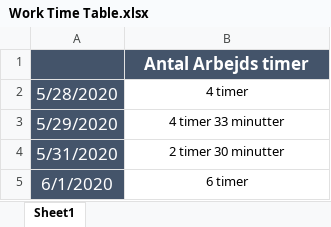
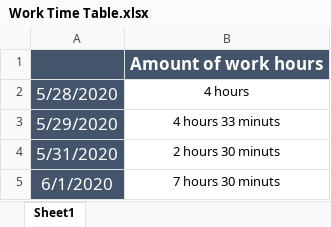
Before and after one commit to Moonshine42tech/Tic-Tac-Toe, an Excel workbook: Documentation/Work Time Table.xlsx, sheet Sheet1, drawn as a sheet; values as stored, in another font and other column widths than the file's, no borders; the diff names each change by its address in the sheet, - before the commit and + after, or states it on an @@ line.

Commit message:
Update to the Documentasion and work hours spetsheet

```diff
--- a/Documentation/Work Time Table.xlsx (sheet Sheet1)
+++ b/Documentation/Work Time Table.xlsx (sheet Sheet1)
-B1: Antal Arbejds timer
+B1: Amount of work hours
-B2: 4 timer
+B2: 4 hours
-B3: 4 timer 33 minutter
+B3: 4 hours 33 minuts
-B4: 2 timer 30 minutter
+B4: 2 hours 30 minuts
-B5: 6 timer
+B5: 7 hours 30 minuts
```
Also changed, not shown: 1 other file.
